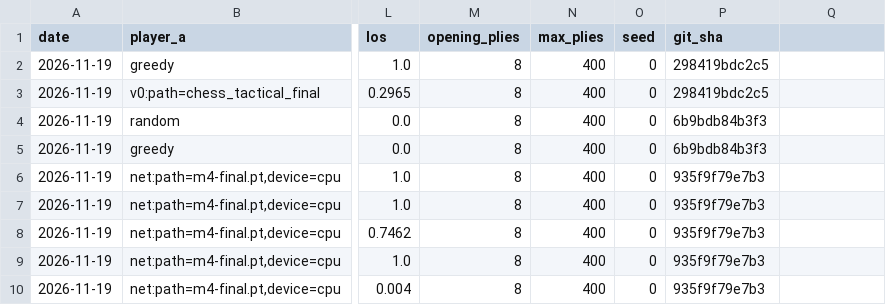
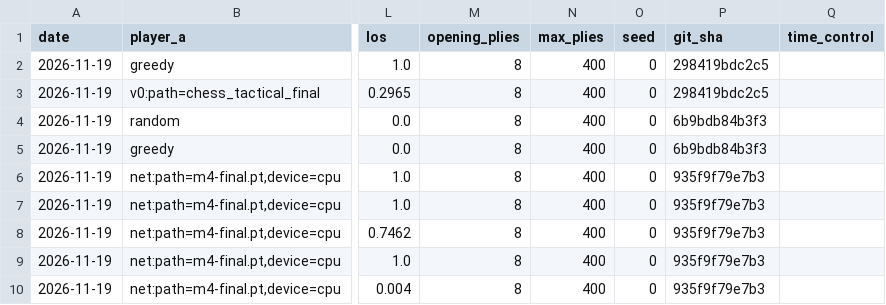
Before and after one commit to omrode1/Chess-Engine-RL, a CSV file: results/elo.csv, drawn as a sheet; only a part is shown, gaps mark what is left out; the diff names each change by its address in the sheet, - before the commit and + after, or states it on an @@ line.

Commit message:
results: add the time_control column to elo.csv (existing rows: per-move budgets)

```diff
--- a/results/elo.csv
+++ b/results/elo.csv
-Q1: (empty)
+Q1: time_control
```
